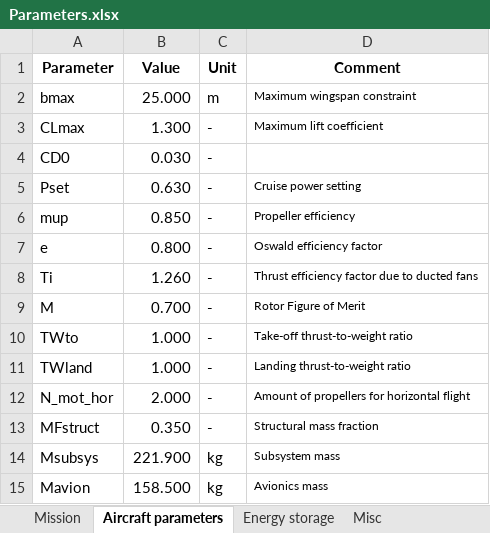
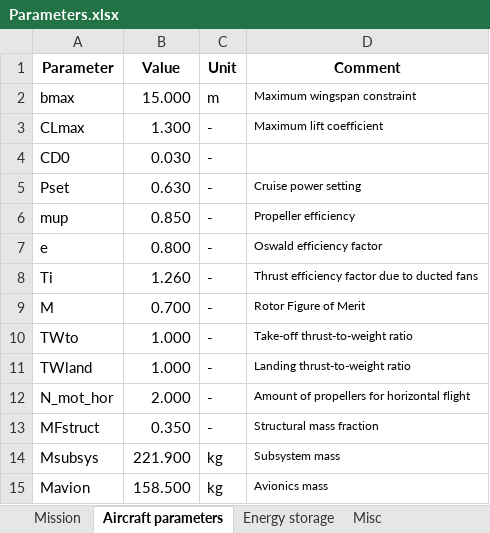
Before and after one commit to jkronenburg/eVTOL, an Excel workbook: Parameters.xlsx, sheet Aircraft parameters, drawn as a sheet; values as stored, in another font and other column widths than the file's, no borders; the diff names each change by its address in the sheet, - before the commit and + after, or states it on an @@ line.

Commit message:
Update Parameters.xlsx

```diff
--- a/Parameters.xlsx (sheet Aircraft parameters)
+++ b/Parameters.xlsx (sheet Aircraft parameters)
-B2 (Value): 25.000
+B2 (Value): 15.000
```
Also changed, not shown: sheet Mission.
